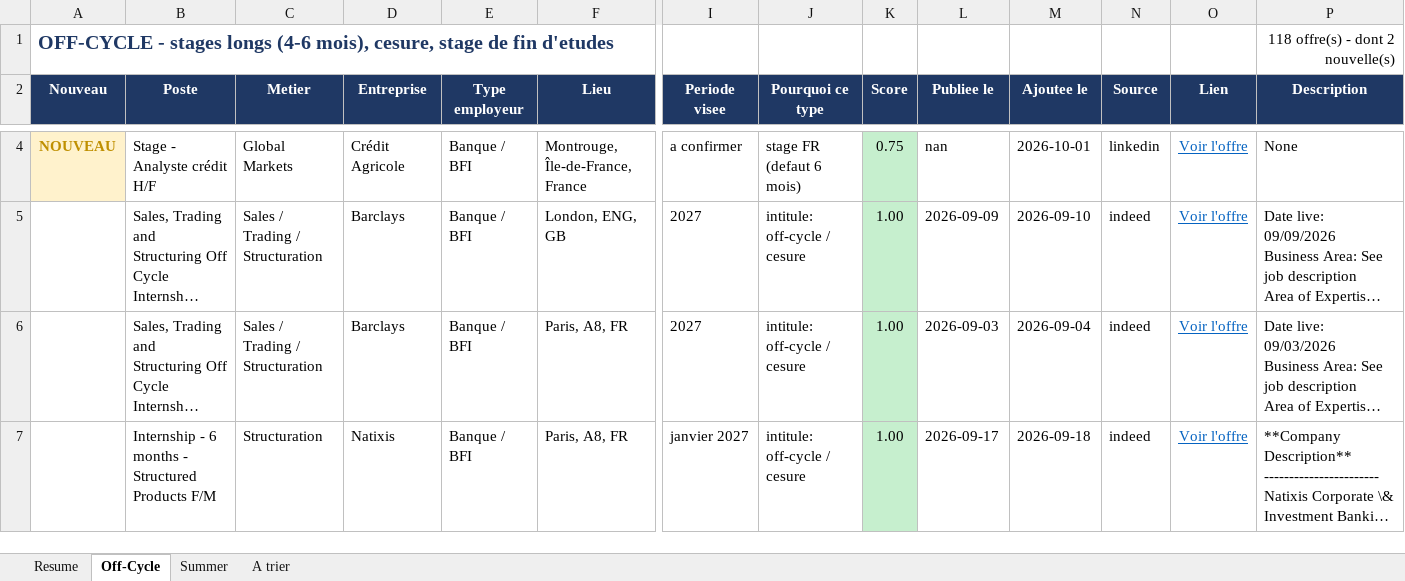
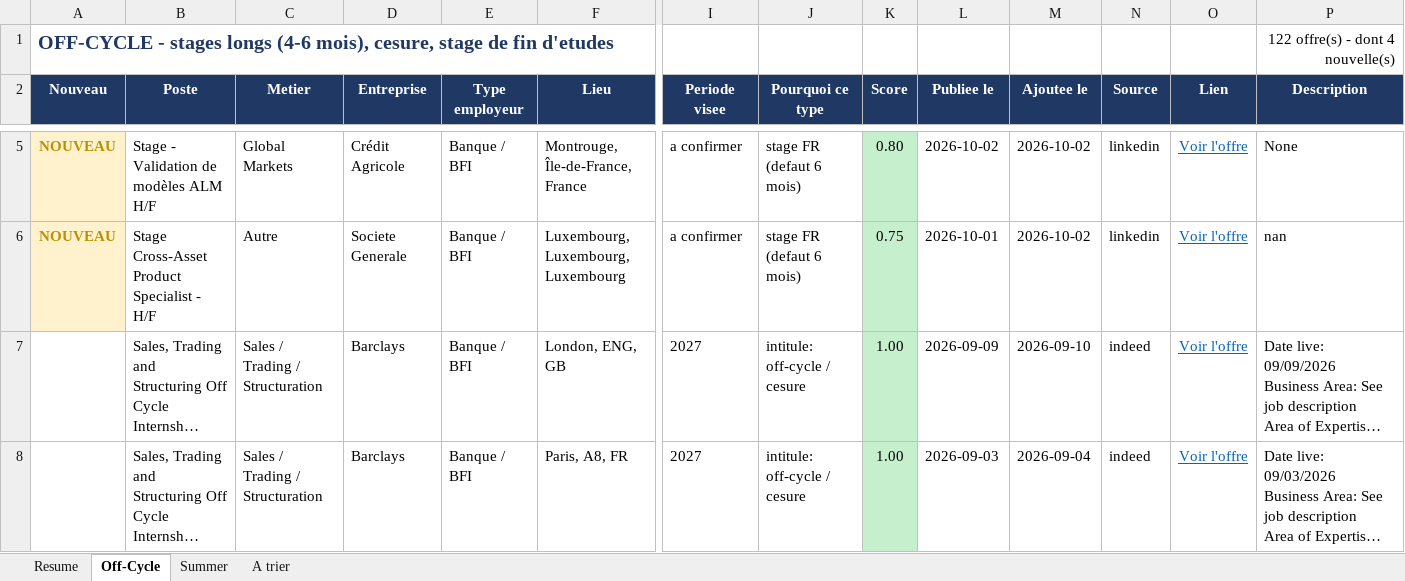
Before and after one commit to sasa2302/finance-internship-scraper, an Excel workbook: data/stages_finance_marche.xlsx, sheet Off-Cycle, drawn as a sheet; only a part is shown, gaps mark what is left out; the shorter side is filled out with more unchanged rows; long unchanged cells end in …; values as stored, in another font and other column widths than the file's, no borders; addresses are those after the commit; rows hold the shown columns only; the diff covers the shown part only; the diff names each change by its address in the sheet, - before the commit and + after, or states it on an @@ line.

```diff
--- a/data/stages_finance_marche.xlsx (sheet Off-Cycle)
+++ b/data/stages_finance_marche.xlsx (sheet Off-Cycle)
-P1 (Description): 118 offre(s) - dont 2 nouvelle(s)
+P1 (Description): 122 offre(s) - dont 4 nouvelle(s)
-B5 (Poste): Stage - Analyste crédit H/F
+B5 (Poste): Stage - Validation de modèles ALM H/F
-K5 (Score): 0.75
+K5 (Score): 0.80
-L5 (Publiee le): nan
+L5 (Publiee le): 2026-10-02
-M5 (Ajoutee le): 2026-10-01
+M5 (Ajoutee le): 2026-10-02
+row 6: NOUVEAU | Stage Cross-Asset Product Specialist - H/F | Autre | Societe Generale | Banque / BFI | Luxembourg, Luxembourg, Luxembourg | a confirmer | stage FR (defaut 6 mois) | 0.75 | 2026-10-01 | 2026-10-02 | linkedin | Voir l'offre | nan
```
Also changed, not shown: 3 added rows and 11 edited cells elsewhere in this sheet, sheet A trier, sheet Resume, sheet Summer, 2 other files.
